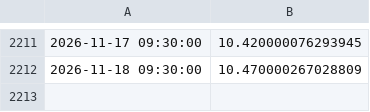
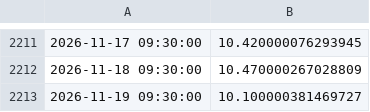
Before and after one commit to nicosauriorex/primerolosdatos, a CSV file: datos/cache/y_cepu.csv, drawn as a sheet; only a part is shown, gaps mark what is left out.

```diff
--- a/datos/cache/y_cepu.csv
+++ b/datos/cache/y_cepu.csv
@@ -2212 +2212,2 @@
 2026-11-18 09:30:00,10.470000267028809
+2026-11-19 09:30:00,10.100000381469727
```
Also changed, not shown: datos/cache/y_edn.csv, datos/cache/y_pam.csv, 19 other files.
